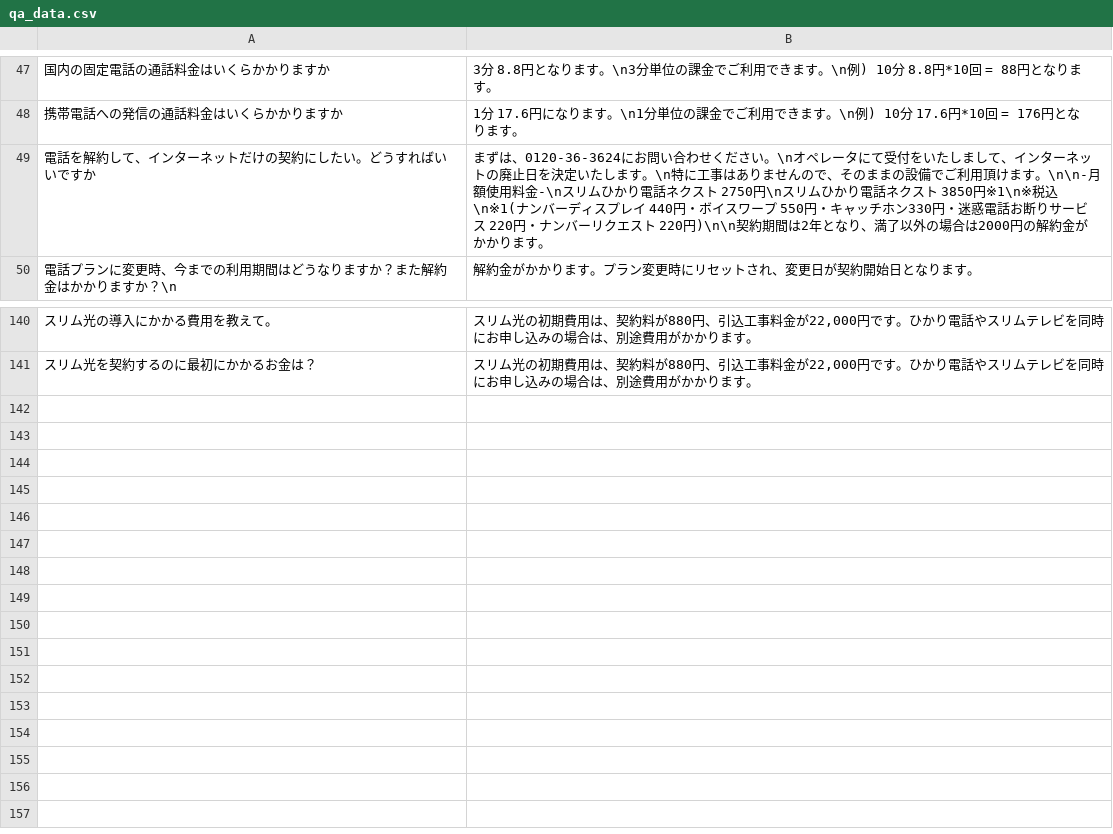
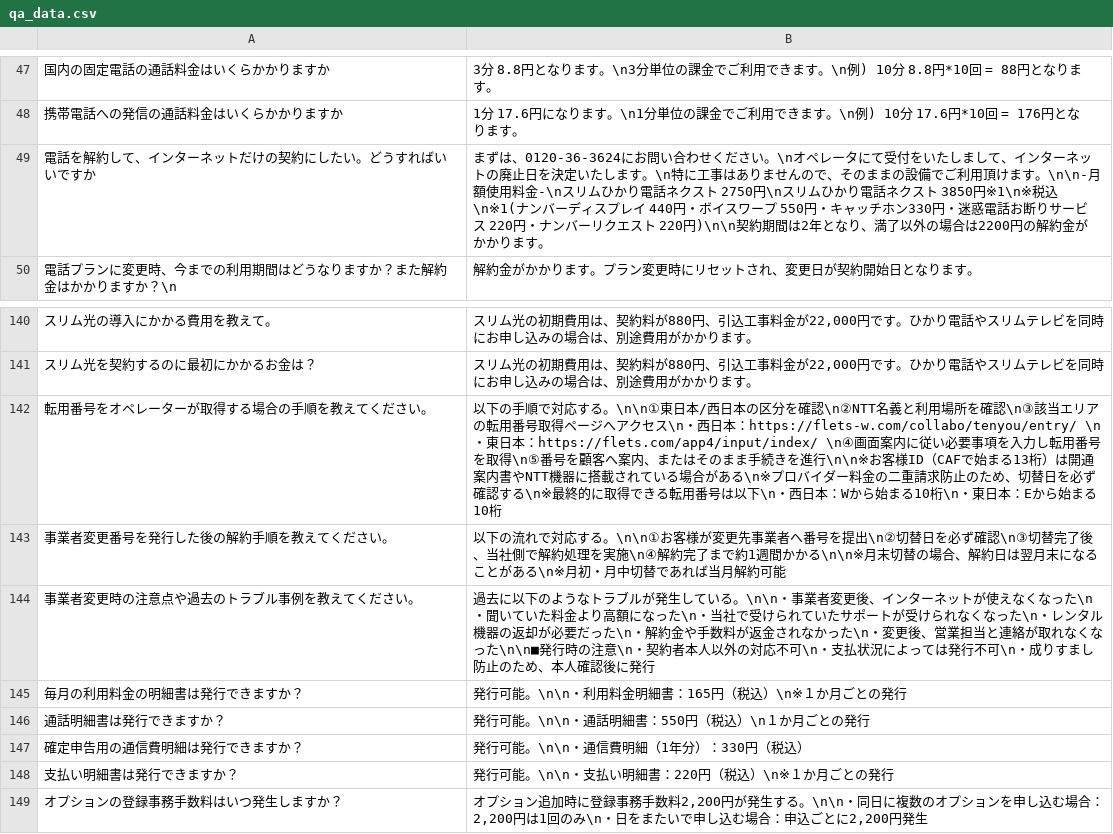
Before and after one commit to kuroki1220/chat-bot-project, a CSV file: data_processing/qa_data.csv, drawn as a sheet; only a part is shown, gaps mark what is left out; the diff covers the shown part only; the diff names each change by its address in the sheet, - before the commit and + after, or states it on an @@ line.

```diff
--- a/data_processing/qa_data.csv
+++ b/data_processing/qa_data.csv
-B49: …の場合は2000円の解約…
+B49: …の場合は2200円の解約…
+row 142: 転用番号をオペレーターが取得する場合の手順を教えてください。 | 以下の手順で対応する。\n\n①東日本/西日本の区分を確認\n②NTT名義と利用場所を確認\n③該当エリアの転用番号取得ページへアクセス\n・西日本：https://flets-w.com/collabo/tenyou/entry/ \n・東日本：https://flets.com/app4/input/index/ \n④画面案内に従い必要事項を入力し転用番号を取得\n⑤番号を顧客へ案内、またはそのまま手続きを進行\n\n※お客様ID（CAFで始まる13桁）は開通案内書やNTT機器に搭載されている場合がある\n※プロバイダー料金の二重請求防止のため、切替日を必ず確認する\n※最終的に取得できる転用番号は以下\n・西日本：Wから始まる10桁\n・東日本：Eから始まる10桁
+row 143: 事業者変更番号を発行した後の解約手順を教えてください。 | 以下の流れで対応する。\n\n①お客様が変更先事業者へ番号を提出\n②切替日を必ず確認\n③切替完了後、当社側で解約処理を実施\n④解約完了まで約1週間かかる\n\n※月末切替の場合、解約日は翌月末になることがある\n※月初・月中切替であれば当月解約可能
+row 144: 事業者変更時の注意点や過去のトラブル事例を教えてください。 | 過去に以下のようなトラブルが発生している。\n\n・事業者変更後、インターネットが使えなくなった\n・聞いていた料金より高額になった\n・当社で受けられていたサポートが受けられなくなった\n・レンタル機器の返却が必要だった\n・解約金や手数料が返金されなかった\n・変更後、営業担当と連絡が取れなくなった\n\n■発行時の注意\n・契約者本人以外の対応不可\n・支払状況によっては発行不可\n・成りすまし防止のため、本人確認後に発行
+row 145: 毎月の利用料金の明細書は発行できますか？ | 発行可能。\n\n・利用料金明細書：165円（税込）\n※１か月ごとの発行
+row 146: 通話明細書は発行できますか？ | 発行可能。\n\n・通話明細書：550円（税込）\n１か月ごとの発行
+row 147: 確定申告用の通信費明細は発行できますか？ | 発行可能。\n\n・通信費明細（1年分）：330円（税込）
+row 148: 支払い明細書は発行できますか？ | 発行可能。\n\n・支払い明細書：220円（税込）\n※１か月ごとの発行
+row 149: オプションの登録事務手数料はいつ発生しますか？ | オプション追加時に登録事務手数料2,200円が発生する。\n\n・同日に複数のオプションを申し込む場合：2,200円は1回のみ\n・日をまたいで申し込む場合：申込ごとに2,200円発生
```
Also changed, not shown: 17 added rows, 17 removed rows and 4 edited cells elsewhere in this file, data_processing/results/test_results_latest.csv, 15 other files.
